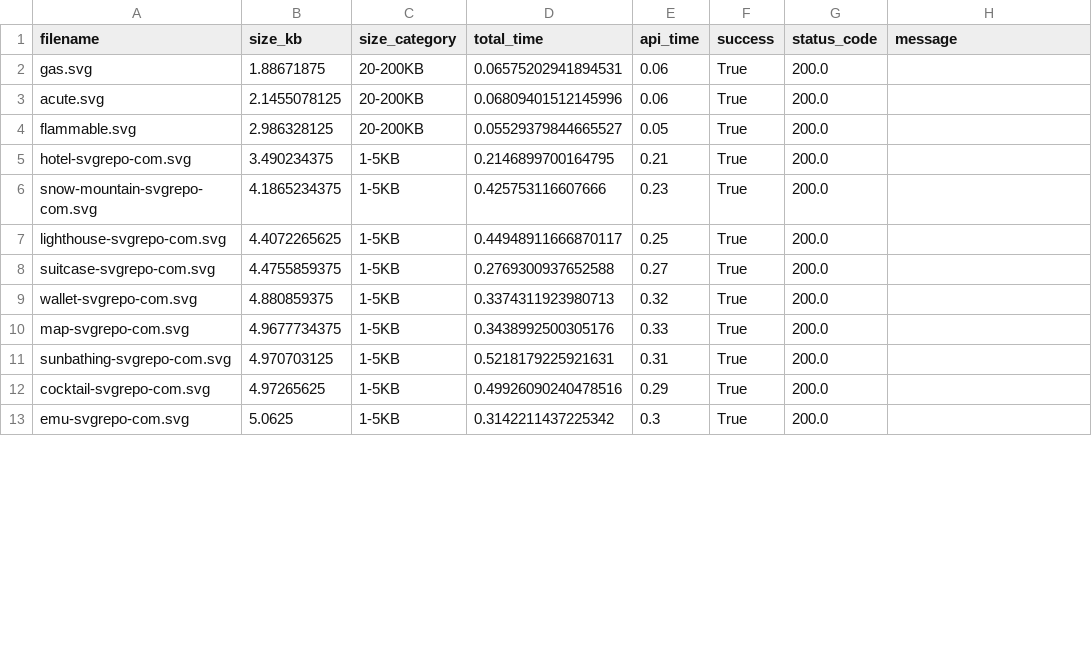
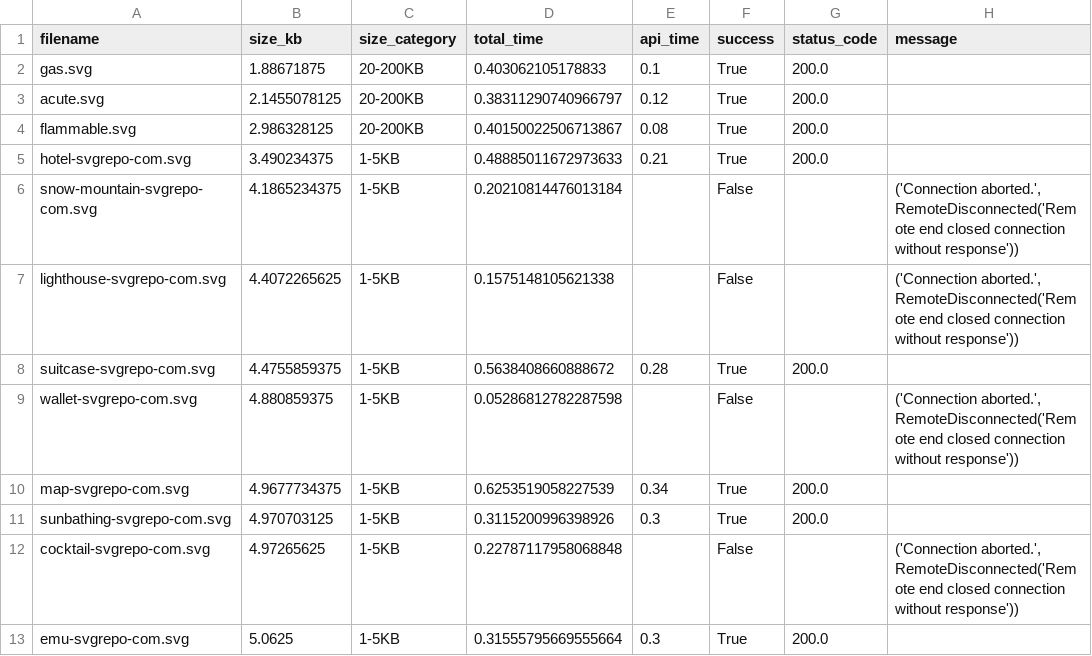
Before and after one commit to Billrept/CNCweb, a CSV file: results.csv, drawn as a sheet; only a part is shown; the diff covers the shown part only.

```diff
--- a/results.csv
+++ b/results.csv
@@ -1,13 +1,13 @@
 filename,size_kb,size_category,total_time,api_time,success,status_code,message
-gas.svg,1.88671875,20-200KB,0.06575202941894531,0.06,True,200.0,
-acute.svg,2.1455078125,20-200KB,0.06809401512145996,0.06,True,200.0,
-flammable.svg,2.986328125,20-200KB,0.05529379844665527,0.05,True,200.0,
-hotel-svgrepo-com.svg,3.490234375,1-5KB,0.2146899700164795,0.21,True,200.0,
-snow-mountain-svgrepo-com.svg,4.1865234375,1-5KB,0.425753116607666,0.23,True,200.0,
-lighthouse-svgrepo-com.svg,4.4072265625,1-5KB,0.44948911666870117,0.25,True,200.0,
-suitcase-svgrepo-com.svg,4.4755859375,1-5KB,0.2769300937652588,0.27,True,200.0,
-wallet-svgrepo-com.svg,4.880859375,1-5KB,0.3374311923980713,0.32,True,200.0,
-map-svgrepo-com.svg,4.9677734375,1-5KB,0.3438992500305176,0.33,True,200.0,
-sunbathing-svgrepo-com.svg,4.970703125,1-5KB,0.5218179225921631,0.31,True,200.0,
-cocktail-svgrepo-com.svg,4.97265625,1-5KB,0.49926090240478516,0.29,True,200.0,
-emu-svgrepo-com.svg,5.0625,1-5KB,0.3142211437225342,0.3,True,200.0,
+gas.svg,1.88671875,20-200KB,0.403062105178833,0.1,True,200.0,
+acute.svg,2.1455078125,20-200KB,0.38311290740966797,0.12,True,200.0,
+flammable.svg,2.986328125,20-200KB,0.40150022506713867,0.08,True,200.0,
+hotel-svgrepo-com.svg,3.490234375,1-5KB,0.48885011672973633,0.21,True,200.0,
+snow-mountain-svgrepo-com.svg,4.1865234375,1-5KB,0.20210814476013184,,False,,"('Connection aborted.', RemoteDisconnected('Remote end closed connection without response'))"
+lighthouse-svgrepo-com.svg,4.4072265625,1-5KB,0.1575148105621338,,False,,"('Connection aborted.', RemoteDisconnected('Remote end closed connection without response'))"
+suitcase-svgrepo-com.svg,4.4755859375,1-5KB,0.5638408660888672,0.28,True,200.0,
+wallet-svgrepo-com.svg,4.880859375,1-5KB,0.05286812782287598,,False,,"('Connection aborted.', RemoteDisconnected('Remote end closed connection without response'))"
+map-svgrepo-com.svg,4.9677734375,1-5KB,0.6253519058227539,0.34,True,200.0,
+sunbathing-svgrepo-com.svg,4.970703125,1-5KB,0.3115200996398926,0.3,True,200.0,
+cocktail-svgrepo-com.svg,4.97265625,1-5KB,0.22787117958068848,,False,,"('Connection aborted.', RemoteDisconnected('Remote end closed connection without response'))"
+emu-svgrepo-com.svg,5.0625,1-5KB,0.31555795669555664,0.3,True,200.0,
```
Also changed, not shown: 132 edited cells elsewhere in this file, 9 other files.
